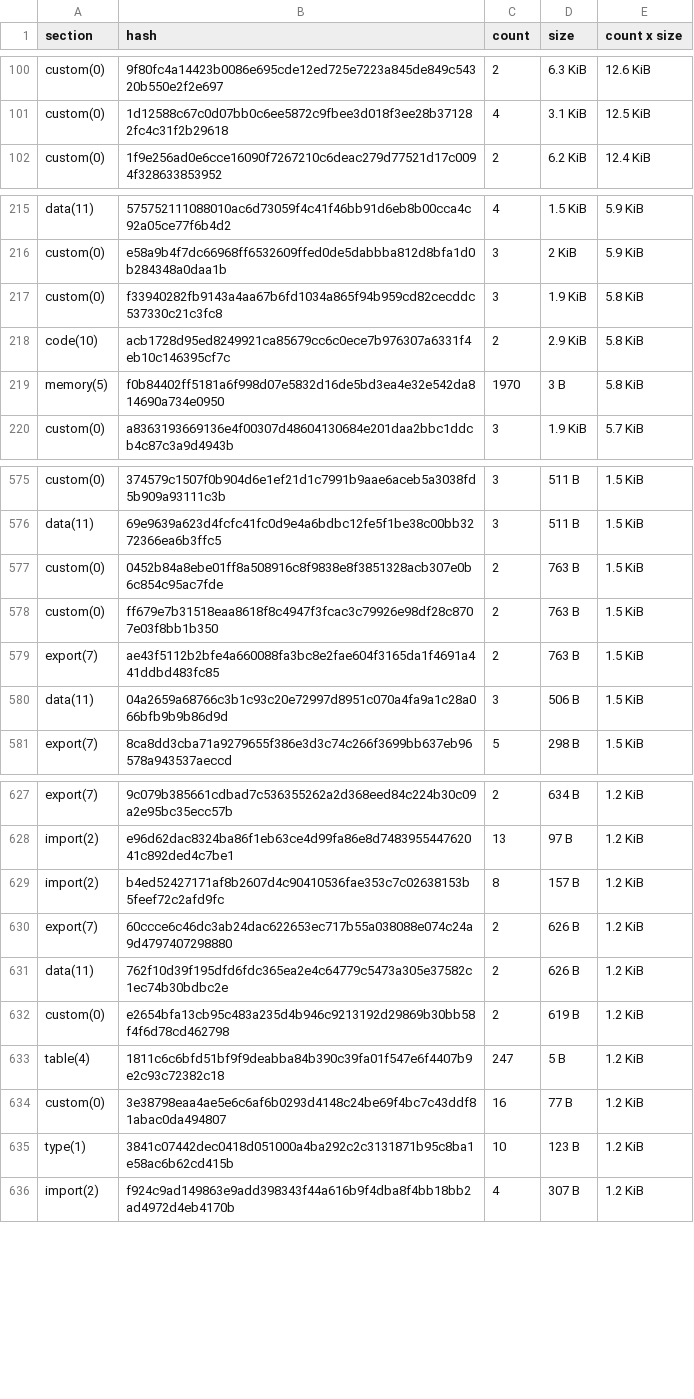
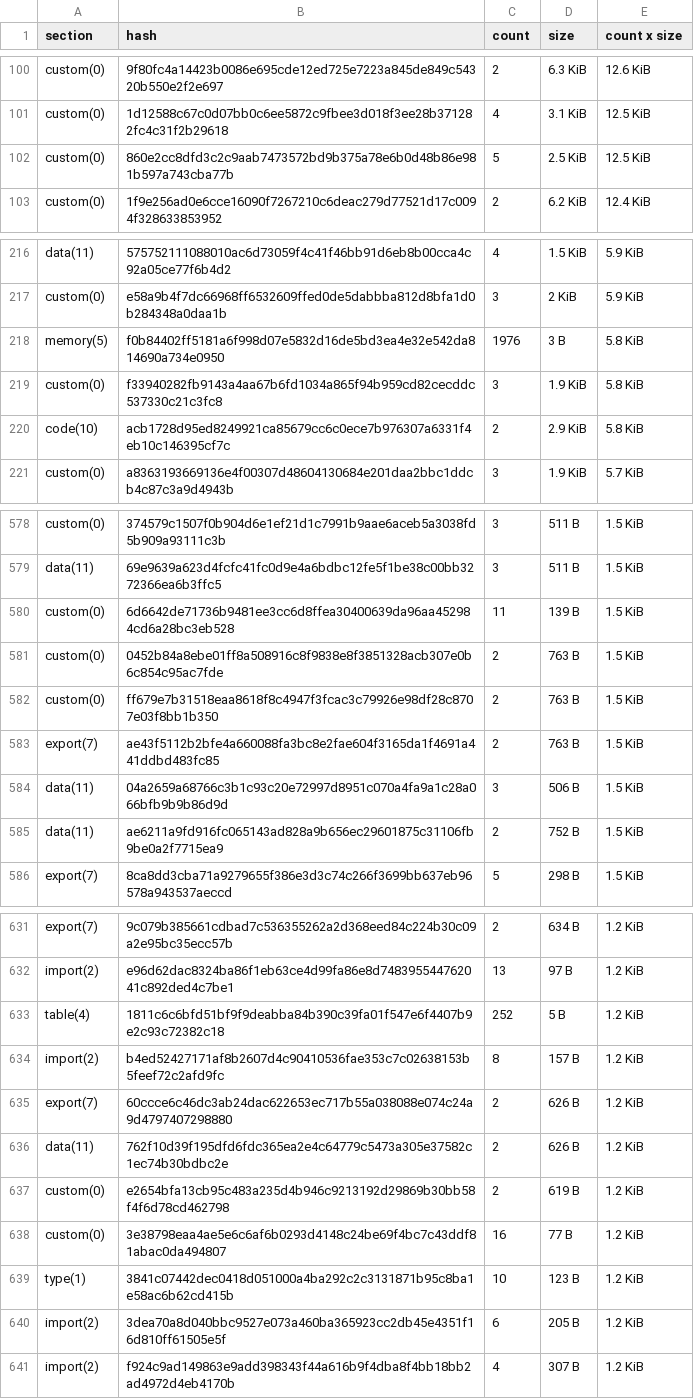
Before and after one commit to stellar-experimental/contract-wasms, a CSV file: analysis/dupe-sections.csv, drawn as a sheet; only a part is shown, gaps mark what is left out; removed rows and columns are numbered as before the commit, all else as after; the diff covers the shown part only; the diff names each change by its address in the sheet, - before the commit and + after, or states it on an @@ line.

```diff
--- a/analysis/dupe-sections.csv
+++ b/analysis/dupe-sections.csv
+row 102: custom(0) | 860e2cc8dfd3c2c9aab7473572bd9b375a78e6b0d48b86e981b597a743cba77b | 5 | 2.5 KiB | 12.5 KiB
+row 218: memory(5) | f0b84402ff5181a6f998d07e5832d16de5bd3ea4e32e542da814690a734e0950 | 1976 | 3 B | 5.8 KiB
-row 219: memory(5) | f0b84402ff5181a6f998d07e5832d16de5bd3ea4e32e542da814690a734e0950 | 1970 | 3 B | 5.8 KiB
+row 580: custom(0) | 6d6642de71736b9481ee3cc6d8ffea30400639da96aa452984cd6a28bc3eb528 | 11 | 139 B | 1.5 KiB
+row 585: data(11) | ae6211a9fd916fc065143ad828a9b656ec29601875c31106fb9be0a2f7715ea9 | 2 | 752 B | 1.5 KiB
+row 633: table(4) | 1811c6c6bfd51bf9f9deabba84b390c39fa01f547e6f4407b9e2c93c72382c18 | 252 | 5 B | 1.2 KiB
-row 633: table(4) | 1811c6c6bfd51bf9f9deabba84b390c39fa01f547e6f4407b9e2c93c72382c18 | 247 | 5 B | 1.2 KiB
+row 640: import(2) | 3dea70a8d040bbc9527e073a460ba365923cc2db45e4351f16d810ff61505e5f | 6 | 205 B | 1.2 KiB
```
Also changed, not shown: 12 added rows, 6 removed rows and 6 edited cells elsewhere in this file, analysis/dupe-code.csv, analysis/dupe-specs.csv, 44 other files.
